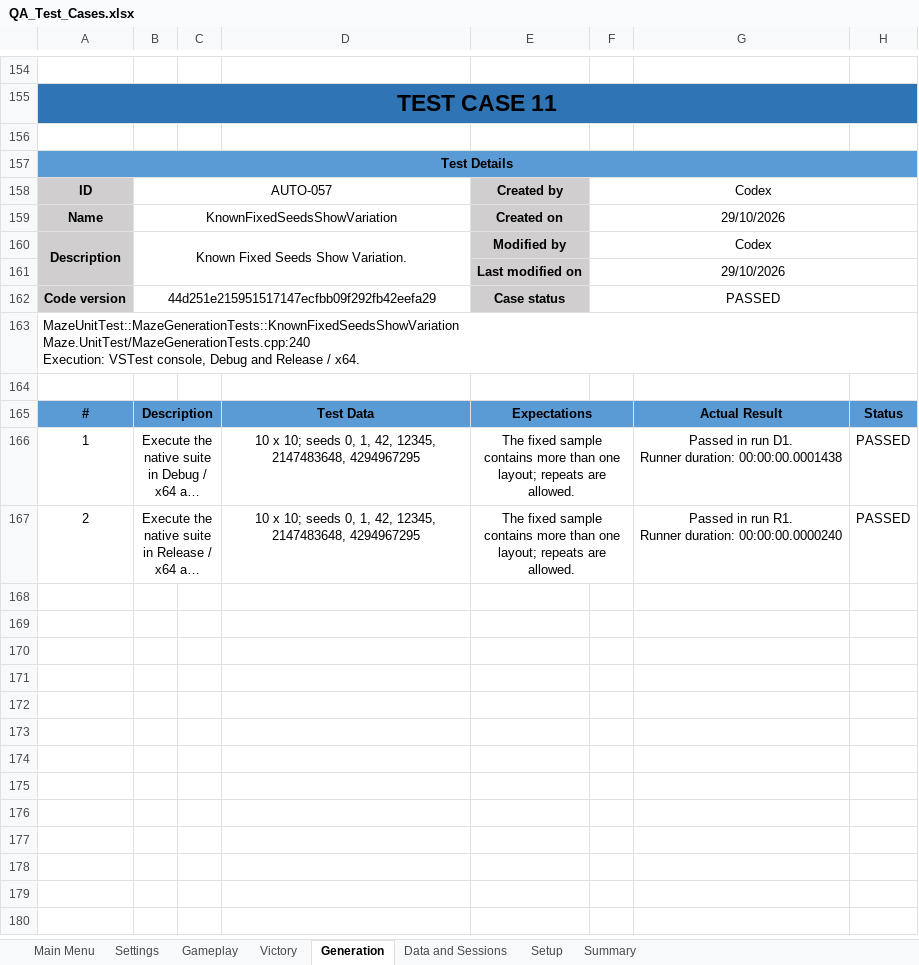
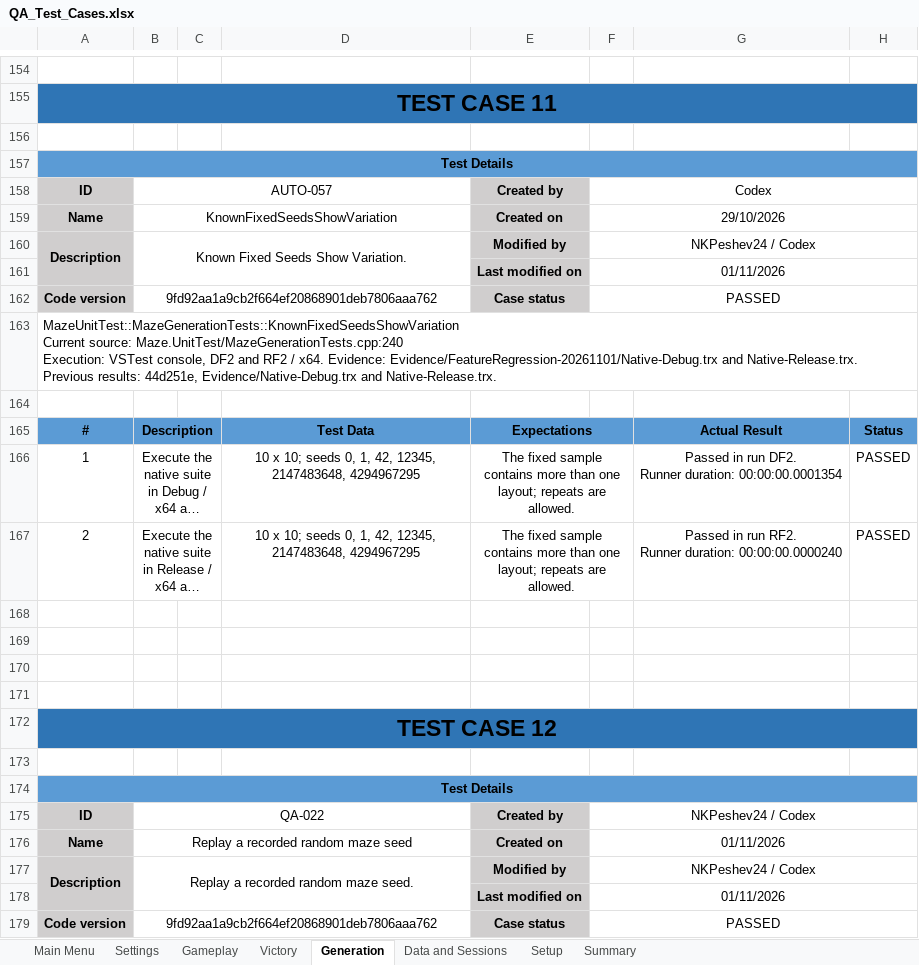
Before and after one commit to RMKolibarov24/NXRP, an Excel workbook: QA/QA_Test_Cases.xlsx, sheet Generation, drawn as a sheet; only a part is shown, gaps mark what is left out; long unchanged cells end in …; values as stored, in another font and other column widths than the file's, no borders; conditional formats not drawn; ↵ is a line break in a cell; the diff covers the shown part only; the diff names each change by its address in the sheet, - before the commit and + after, or states it on an @@ line.

Commit message:
Update feature QA coverage and regression results

```diff
--- a/QA/QA_Test_Cases.xlsx (sheet Generation)
+++ b/QA/QA_Test_Cases.xlsx (sheet Generation)
-F160: Codex
+F160: NKPeshev24 / Codex
-F161: 29/10/2026
+F161: 01/11/2026
-B162: 44d251e215951517147ecfbb09f292fb42eefa29
+B162: 9fd92aa1a9cb2f664ef20868901deb7806aaa762
-A163: MazeUnitTest::MazeGenerationTests::KnownFixedSeedsShowVariation ↵ Maze.UnitTest/MazeGenerationTests.cpp:240 ↵ Execution: VSTest console, Debug and Release / x64.
+A163: MazeUnitTest::MazeGenerationTests::KnownFixedSeedsShowVariation ↵ Current source: Maze.UnitTest/MazeGenerationTests.cpp:240 ↵ Execution: VSTest console, DF2 and RF2 / x64. Evidence: Evidence/FeatureRegression-20261101/Native-Debug.trx and Native-Release.trx. Previous results: 44d251e, Evidence/Native-Debug.trx and Native-Release.trx.
-G166: …in run D1. ↵ Runner duration: 00:00:00.0001438
+G166: …in run DF2. ↵ Runner duration: 00:00:00.0001354
-G167: …in run R1. ↵ Runner duration:…
+G167: …in run RF2. ↵ Runner duration:…
+row 168: (empty)
+row 169: (empty)
+row 170: (empty)
+row 171: (empty)
+row 172: TEST CASE 12
+row 173: (empty)
+row 174: Test Details
+row 175: ID | QA-022 |  |  | Created by | NKPeshev24 / Codex
+row 176: Name | Replay a recorded random maze seed |  |  | Created on | 01/11/2026
+row 177: Description | Replay a recorded random maze seed. |  |  | Modified by | NKPeshev24 / Codex
+row 178:  |  |  |  | Last modified on | 01/11/2026
+row 179: Code version | 9fd92aa1a9cb2f664ef20868901deb7806aaa762 |  |  | Case status | PASSED
```
Also changed, not shown: 155 added rows and 60 edited cells elsewhere in this sheet, sheet Gameplay, sheet Settings, sheet Data and Sessions, sheet Summary, sheet Main Menu, sheet Victory, formulas that keep their value, 26 other files.
